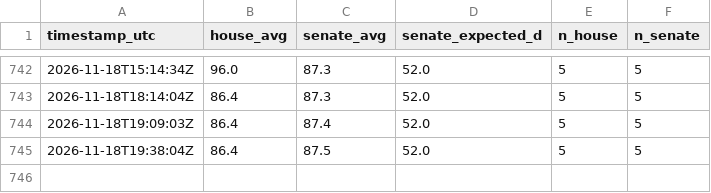
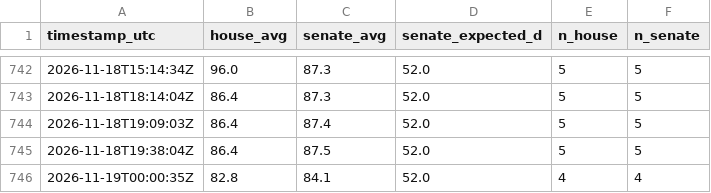
Before and after one commit to AravindB98/us-midterm-elections-2026-, a CSV file: data/history.csv, drawn as a sheet; only a part is shown, gaps mark what is left out.

```diff
--- a/data/history.csv
+++ b/data/history.csv
@@ -745 +745,2 @@ timestamp_utc,house_avg,senate_avg,senate_expected_d,n_house,n_senate
 2026-11-18T19:38:04Z,86.4,87.5,52.0,5,5
+2026-11-19T00:00:35Z,82.8,84.1,52.0,4,4
```
Also changed, not shown: 13 other files.
